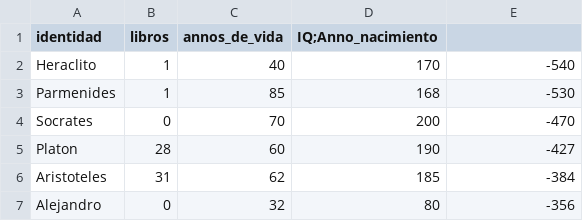
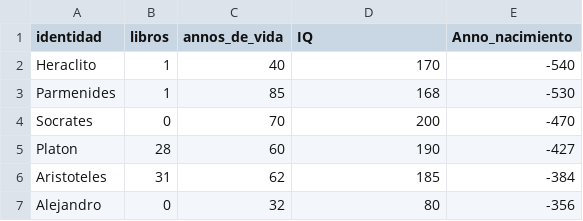
Before and after one commit to elenajimenezalvarez8/Filosofos, a CSV file: Filosofos.csv, drawn as a sheet.

Commit message:
Update Filosofos.csv

```diff
--- a/Filosofos.csv
+++ b/Filosofos.csv
@@ -1,2 +1,2 @@
-identidad,libros,annos_de_vida,IQ;Anno_nacimiento
+identidad,libros,annos_de_vida,IQ,Anno_nacimiento
 Heraclito,1,40,170,-540
```
